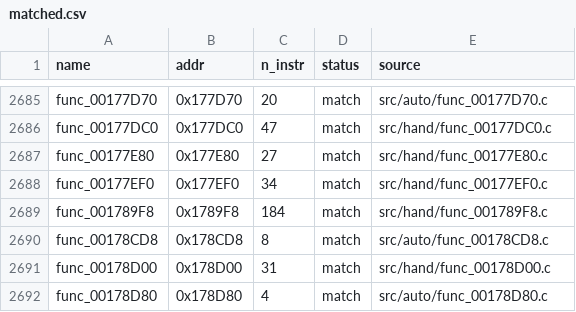
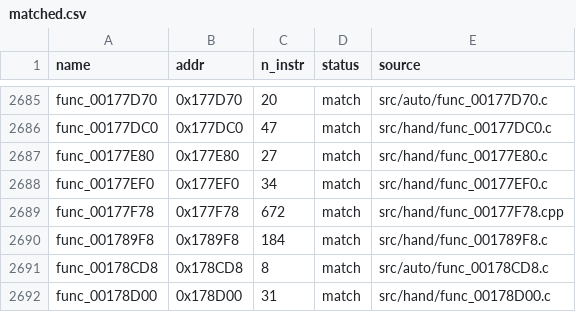
Before and after one commit to Komasia/sly2-decomp, a CSV file: config/matched.csv, drawn as a sheet; only a part is shown, gaps mark what is left out; the shorter side is filled out with more unchanged rows; the diff names each change by its address in the sheet, - before the commit and + after, or states it on an @@ line.

```diff
--- a/config/matched.csv
+++ b/config/matched.csv
+row 2689: func_00177F78 | 0x177F78 | 672 | match | src/hand/func_00177F78.cpp
```
Also changed, not shown: config/progress_history.csv, 1 other file.
